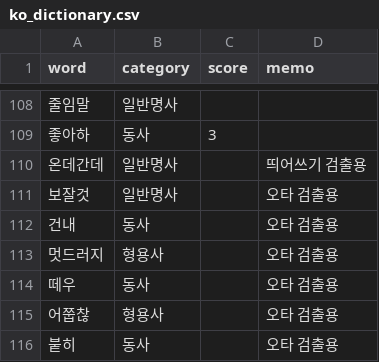
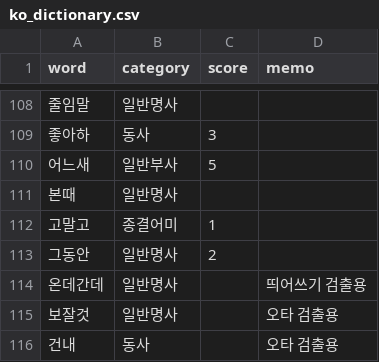
Before and after one commit to Ink-14/KKORI, a CSV file: dictionary/ko_dictionary.csv, drawn as a sheet; only a part is shown, gaps mark what is left out; the shorter side is filled out with more unchanged rows.

```diff
--- a/dictionary/ko_dictionary.csv
+++ b/dictionary/ko_dictionary.csv
@@ -109,2 +109,6 @@ word,category,score,memo
 좋아하,동사,3,
+어느새,일반부사,5,
+본때,일반명사,,
+고말고,종결어미,1,
+그동안,일반명사,2,
 온데간데,일반명사,,띄어쓰기 검출용
```
Also changed, not shown: 7 other files.
